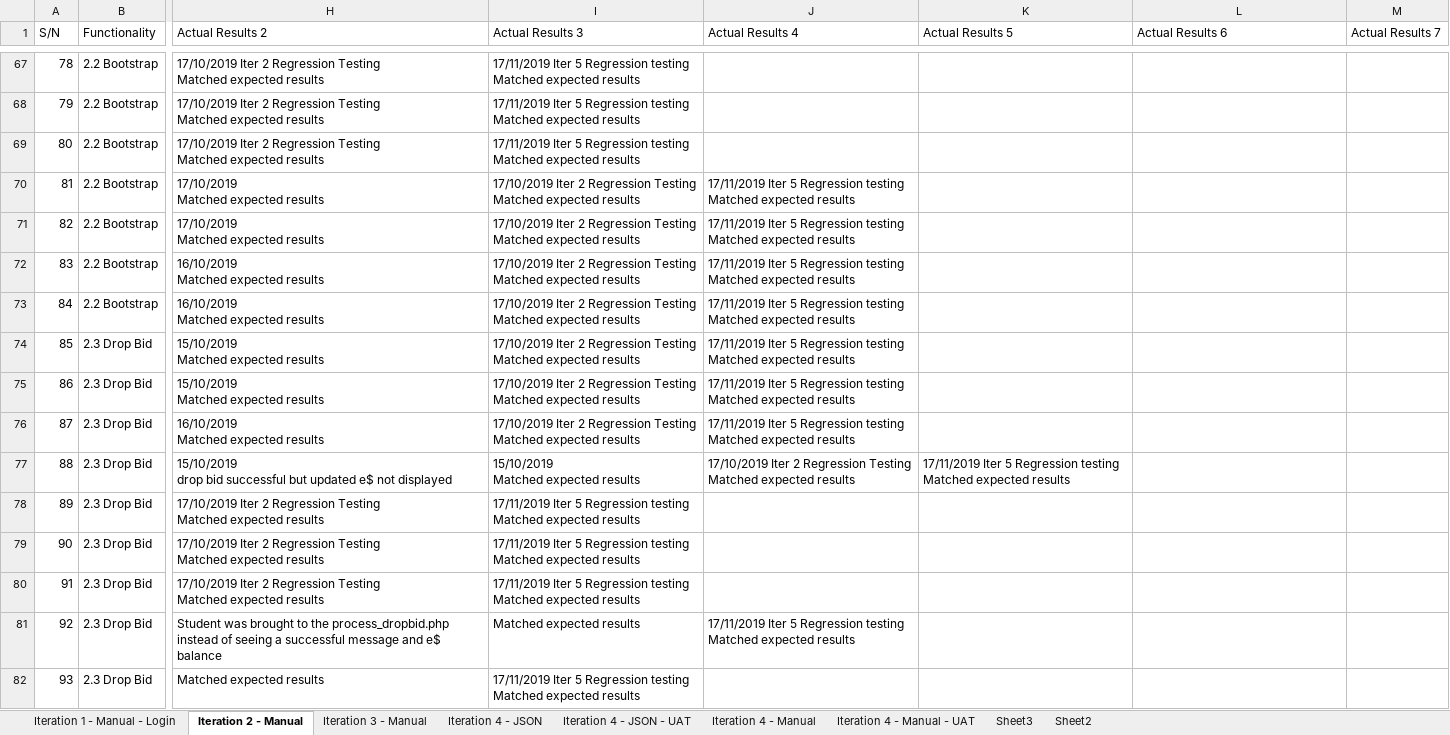
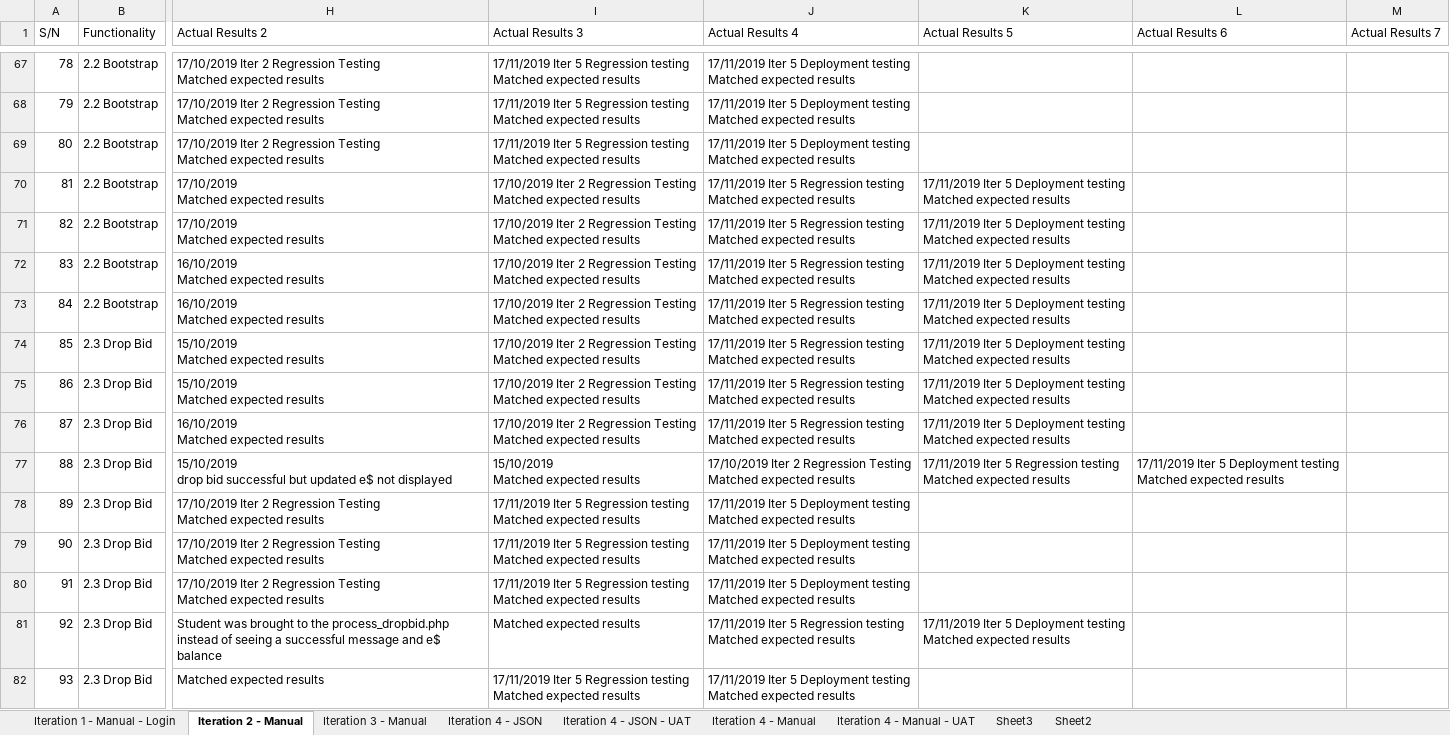
Before and after one commit to j1em1n/BIOS-Bidding-System, an Excel workbook: testing/testcases/testcases.xlsx, sheet Iteration 2 - Manual, drawn as a sheet; only a part is shown, gaps mark what is left out; values as stored, in another font and other column widths than the file's, no cell formats; ↵ is a line break in a cell; the diff covers the shown part only; the diff names each change by its address in the sheet, - before the commit and + after, or states it on an @@ line.

Commit message:
Iter5 Deployment testing for Iter3 Manual

```diff
--- a/testing/testcases/testcases.xlsx (sheet Iteration 2 - Manual)
+++ b/testing/testcases/testcases.xlsx (sheet Iteration 2 - Manual)
-J67:J69 (Actual Results 4): (empty)
+J67:J69 (Actual Results 4): 17/11/2019 Iter 5 Deployment testing ↵ Matched expected results
-K70:K76 (Actual Results 5): (empty)
+K70:K76 (Actual Results 5): 17/11/2019 Iter 5 Deployment testing ↵ Matched expected results
-L77 (Actual Results 6): (empty)
+L77 (Actual Results 6): 17/11/2019 Iter 5 Deployment testing ↵ Matched expected results
-J78:J80 (Actual Results 4): (empty)
+J78:J80 (Actual Results 4): 17/11/2019 Iter 5 Deployment testing ↵ Matched expected results
-K81 (Actual Results 5): (empty)
+K81 (Actual Results 5): 17/11/2019 Iter 5 Deployment testing ↵ Matched expected results
-J82 (Actual Results 4): (empty)
+J82 (Actual Results 4): 17/11/2019 Iter 5 Deployment testing ↵ Matched expected results
```
Also changed, not shown: 41 edited cells elsewhere in this sheet, cell formats.
